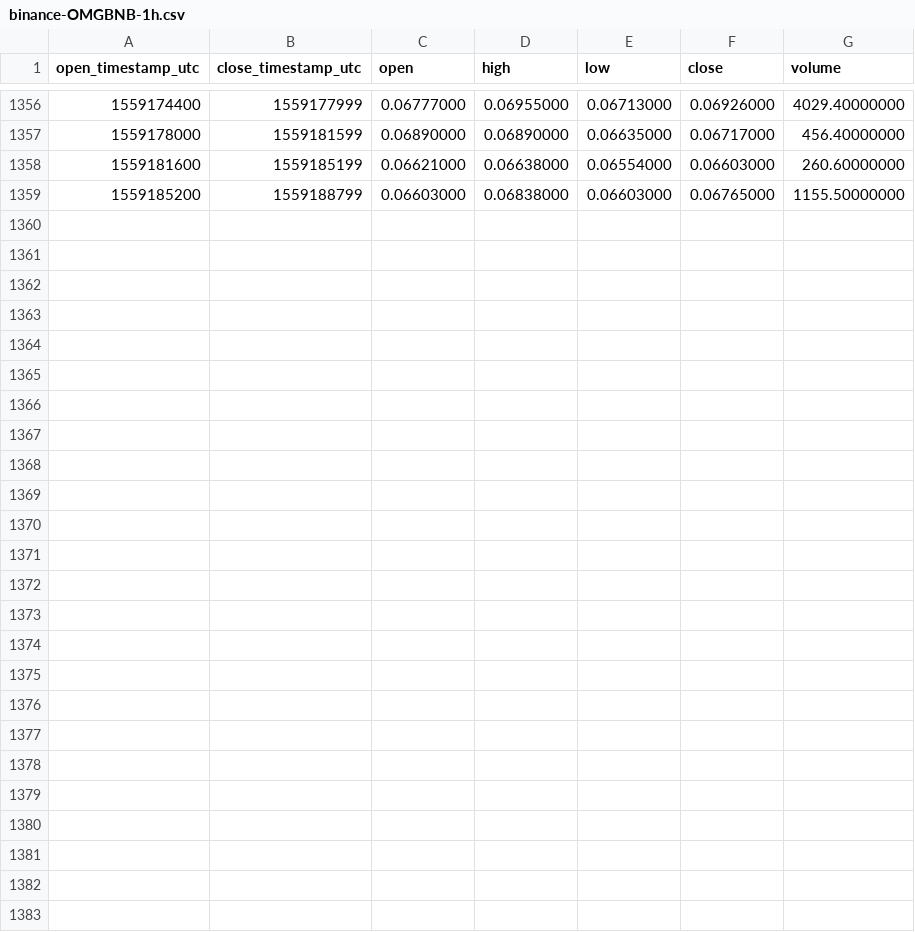
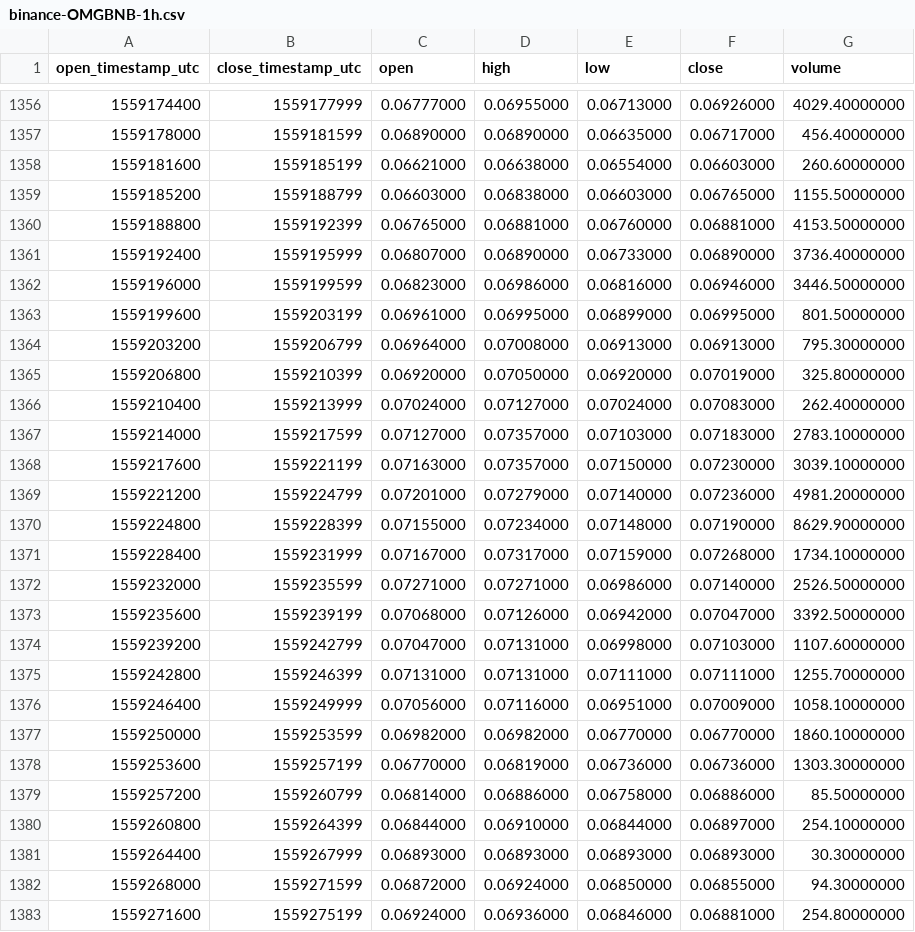
Before and after one commit to cryptobigbro/binance-OMGBNB, a CSV file: binance-OMGBNB-1h.csv, drawn as a sheet; only a part is shown, gaps mark what is left out.

Commit message:
Update OHLCV data.

```diff
--- a/binance-OMGBNB-1h.csv
+++ b/binance-OMGBNB-1h.csv
@@ -1359 +1359,25 @@ open_timestamp_utc,close_timestamp_utc,open,high,low,close,volume
 1559185200,1559188799,0.06603000,0.06838000,0.06603000,0.06765000,1155.50000000
+1559188800,1559192399,0.06765000,0.06881000,0.06760000,0.06881000,4153.50000000
+1559192400,1559195999,0.06807000,0.06890000,0.06733000,0.06890000,3736.40000000
+1559196000,1559199599,0.06823000,0.06986000,0.06816000,0.06946000,3446.50000000
+1559199600,1559203199,0.06961000,0.06995000,0.06899000,0.06995000,801.50000000
+1559203200,1559206799,0.06964000,0.07008000,0.06913000,0.06913000,795.30000000
+1559206800,1559210399,0.06920000,0.07050000,0.06920000,0.07019000,325.80000000
+1559210400,1559213999,0.07024000,0.07127000,0.07024000,0.07083000,262.40000000
+1559214000,1559217599,0.07127000,0.07357000,0.07103000,0.07183000,2783.10000000
+1559217600,1559221199,0.07163000,0.07357000,0.07150000,0.07230000,3039.10000000
+1559221200,1559224799,0.07201000,0.07279000,0.07140000,0.07236000,4981.20000000
+1559224800,1559228399,0.07155000,0.07234000,0.07148000,0.07190000,8629.90000000
+1559228400,1559231999,0.07167000,0.07317000,0.07159000,0.07268000,1734.10000000
+1559232000,1559235599,0.07271000,0.07271000,0.06986000,0.07140000,2526.50000000
+1559235600,1559239199,0.07068000,0.07126000,0.06942000,0.07047000,3392.50000000
+1559239200,1559242799,0.07047000,0.07131000,0.06998000,0.07103000,1107.60000000
+1559242800,1559246399,0.07131000,0.07131000,0.07111000,0.07111000,1255.70000000
+1559246400,1559249999,0.07056000,0.07116000,0.06951000,0.07009000,1058.10000000
+1559250000,1559253599,0.06982000,0.06982000,0.06770000,0.06770000,1860.10000000
+1559253600,1559257199,0.06770000,0.06819000,0.06736000,0.06736000,1303.30000000
+1559257200,1559260799,0.06814000,0.06886000,0.06758000,0.06886000,85.50000000
+1559260800,1559264399,0.06844000,0.06910000,0.06844000,0.06897000,254.10000000
+1559264400,1559267999,0.06893000,0.06893000,0.06893000,0.06893000,30.30000000
+1559268000,1559271599,0.06872000,0.06924000,0.06850000,0.06855000,94.30000000
+1559271600,1559275199,0.06924000,0.06936000,0.06846000,0.06881000,254.80000000
```
Also changed, not shown: binance-OMGBNB-1d.csv.
